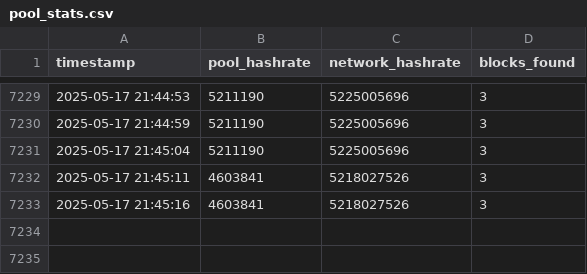
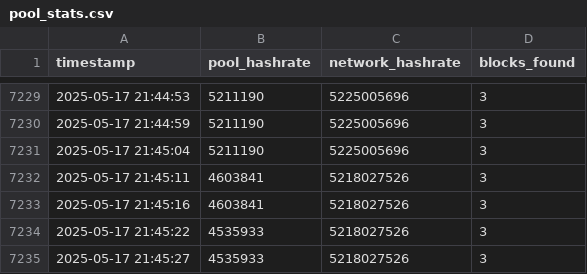
Before and after one commit to rahmabounas/qpool, a CSV file: data/pool_stats.csv, drawn as a sheet; only a part is shown, gaps mark what is left out; the diff names each change by its address in the sheet, - before the commit and + after, or states it on an @@ line.

Commit message:
Update pool stats 2025-05-17 21:45:29

```diff
--- a/data/pool_stats.csv
+++ b/data/pool_stats.csv
+row 7234: 2025-05-17 21:45:22 | 4535933 | 5218027526 | 3
+row 7235: 2025-05-17 21:45:27 | 4535933 | 5218027526 | 3
```
